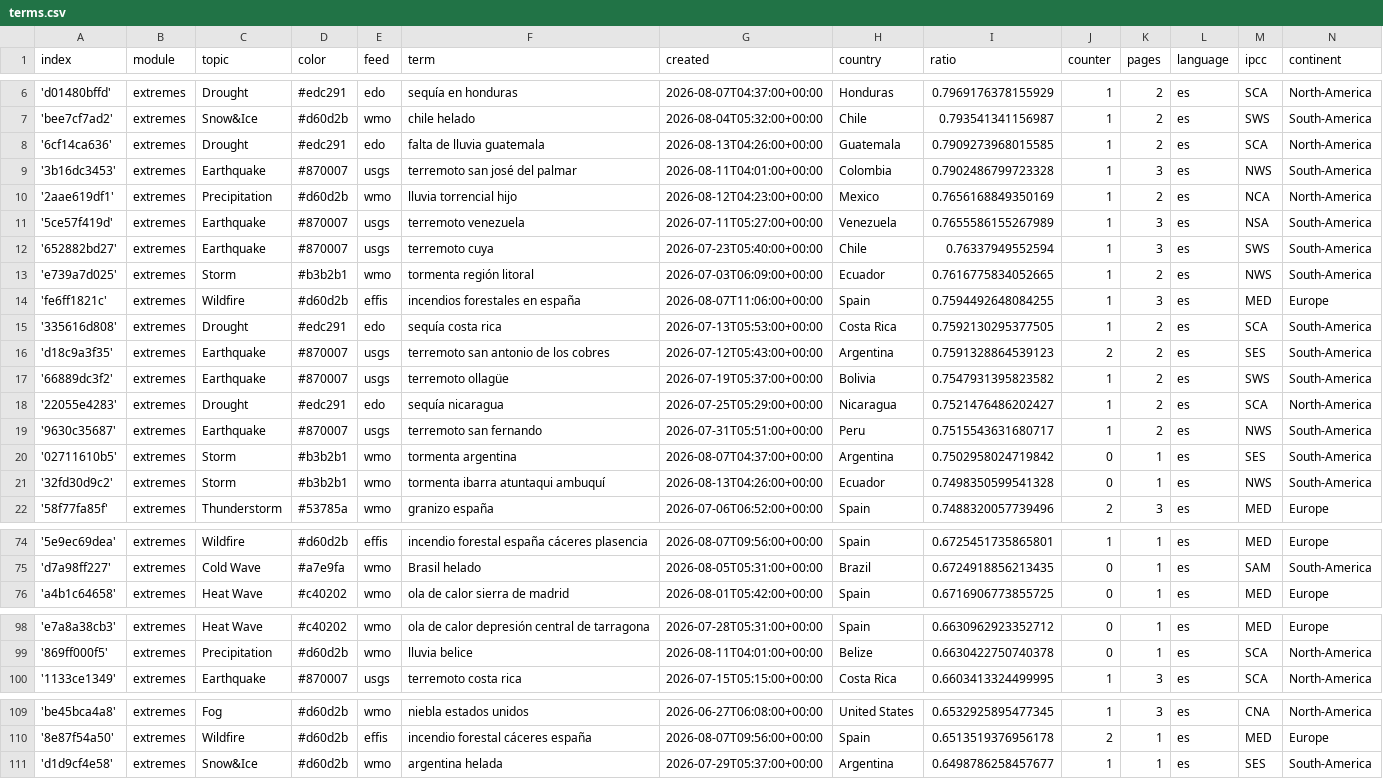
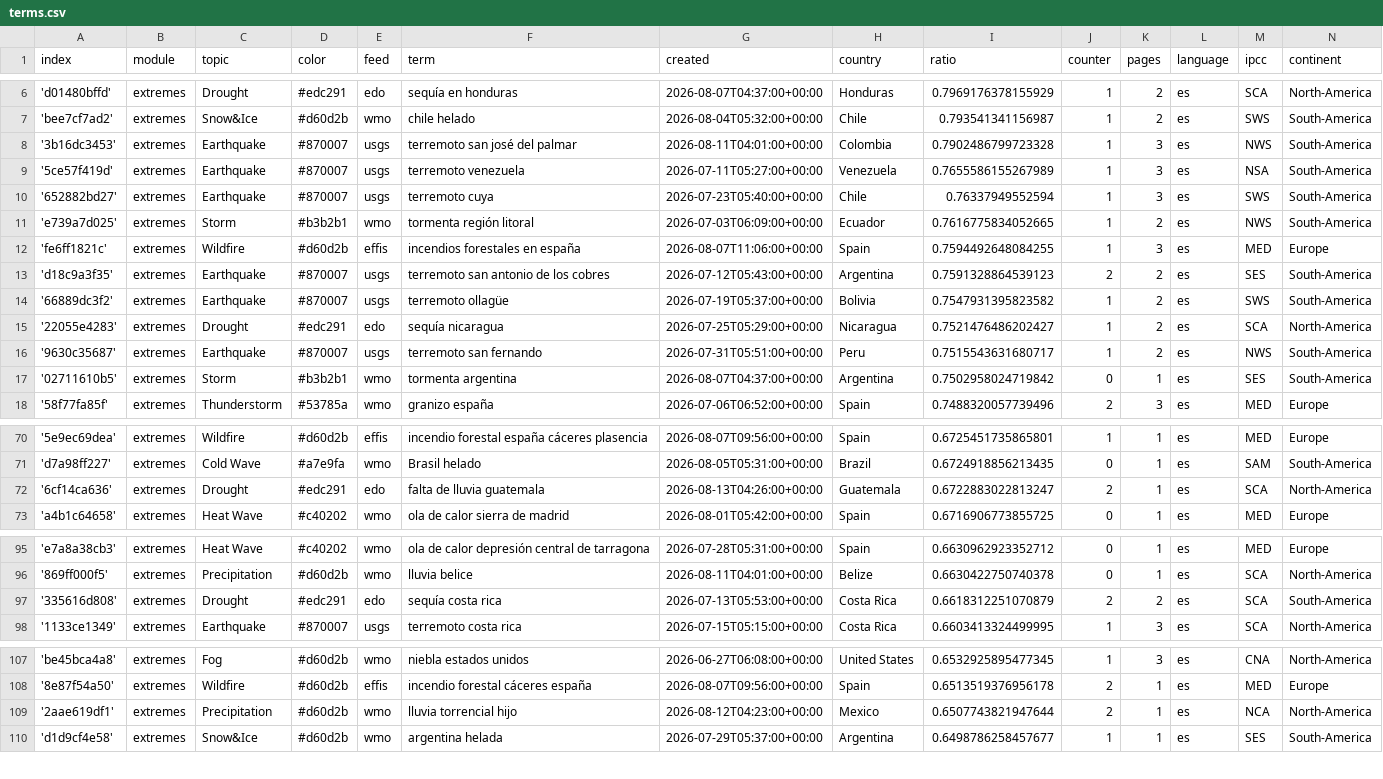
Before and after one commit to jannikdo28-news/spanishExtremes, a CSV file: terms.csv, drawn as a sheet; only a part is shown, gaps mark what is left out; removed rows and columns are numbered as before the commit, all else as after; the diff covers the shown part only; the diff names each change by its address in the sheet, - before the commit and + after, or states it on an @@ line.

Commit message:
Commit from GitHub Actions (harvest:0.0)

```diff
--- a/terms.csv
+++ b/terms.csv
-row 8: '6cf14ca636' | extremes | Drought | #edc291 | edo | falta de lluvia guatemala | 2026-08-13T04:26:00+00:00 | Guatemala | 0.7909273968015585 | 1 | 2 | es | SCA | North-America
-row 10: '2aae619df1' | extremes | Precipitation | #d60d2b | wmo | lluvia torrencial hijo | 2026-08-12T04:23:00+00:00 | Mexico | 0.7656168849350169 | 1 | 2 | es | NCA | North-America
-row 15: '335616d808' | extremes | Drought | #edc291 | edo | sequía costa rica | 2026-07-13T05:53:00+00:00 | Costa Rica | 0.7592130295377505 | 1 | 2 | es | SCA | South-America
-row 21: '32fd30d9c2' | extremes | Storm | #b3b2b1 | wmo | tormenta ibarra atuntaqui ambuquí | 2026-08-13T04:26:00+00:00 | Ecuador | 0.7498350599541328 | 0 | 1 | es | NWS | South-America
+row 72: '6cf14ca636' | extremes | Drought | #edc291 | edo | falta de lluvia guatemala | 2026-08-13T04:26:00+00:00 | Guatemala | 0.6722883022813247 | 2 | 1 | es | SCA | North-America
+row 97: '335616d808' | extremes | Drought | #edc291 | edo | sequía costa rica | 2026-07-13T05:53:00+00:00 | Costa Rica | 0.6618312251070879 | 2 | 2 | es | SCA | South-America
+row 109: '2aae619df1' | extremes | Precipitation | #d60d2b | wmo | lluvia torrencial hijo | 2026-08-12T04:23:00+00:00 | Mexico | 0.6507743821947644 | 2 | 1 | es | NCA | North-America
```
Also changed, not shown: 1 added row elsewhere in this file.
